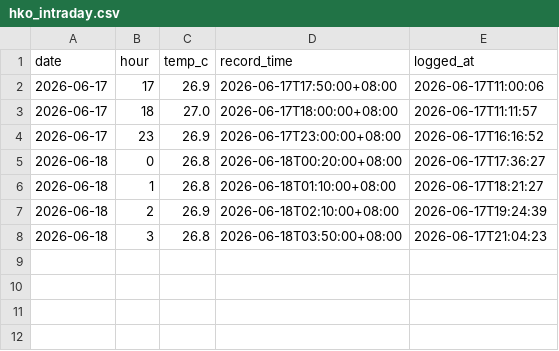
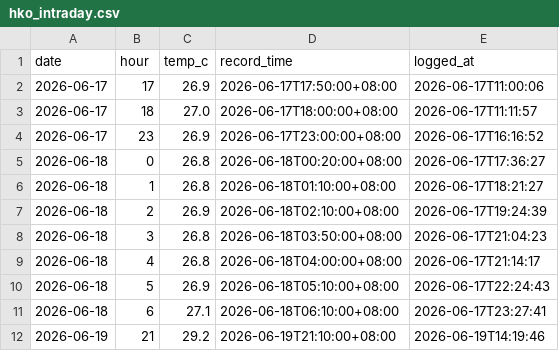
Before and after one commit to 43sloane-code/clim8, a CSV file: data/hko_intraday.csv, drawn as a sheet; the diff names each change by its address in the sheet, - before the commit and + after, or states it on an @@ line.

```diff
--- a/data/hko_intraday.csv
+++ b/data/hko_intraday.csv
+row 9: 2026-06-18 | 4 | 26.8 | 2026-06-18T04:00:00+08:00 | 2026-06-17T21:14:17
+row 10: 2026-06-18 | 5 | 26.9 | 2026-06-18T05:10:00+08:00 | 2026-06-17T22:24:43
+row 11: 2026-06-18 | 6 | 27.1 | 2026-06-18T06:10:00+08:00 | 2026-06-17T23:27:41
+row 12: 2026-06-19 | 21 | 29.2 | 2026-06-19T21:10:00+08:00 | 2026-06-19T14:19:46
```
Also changed, not shown: 4 other files.
